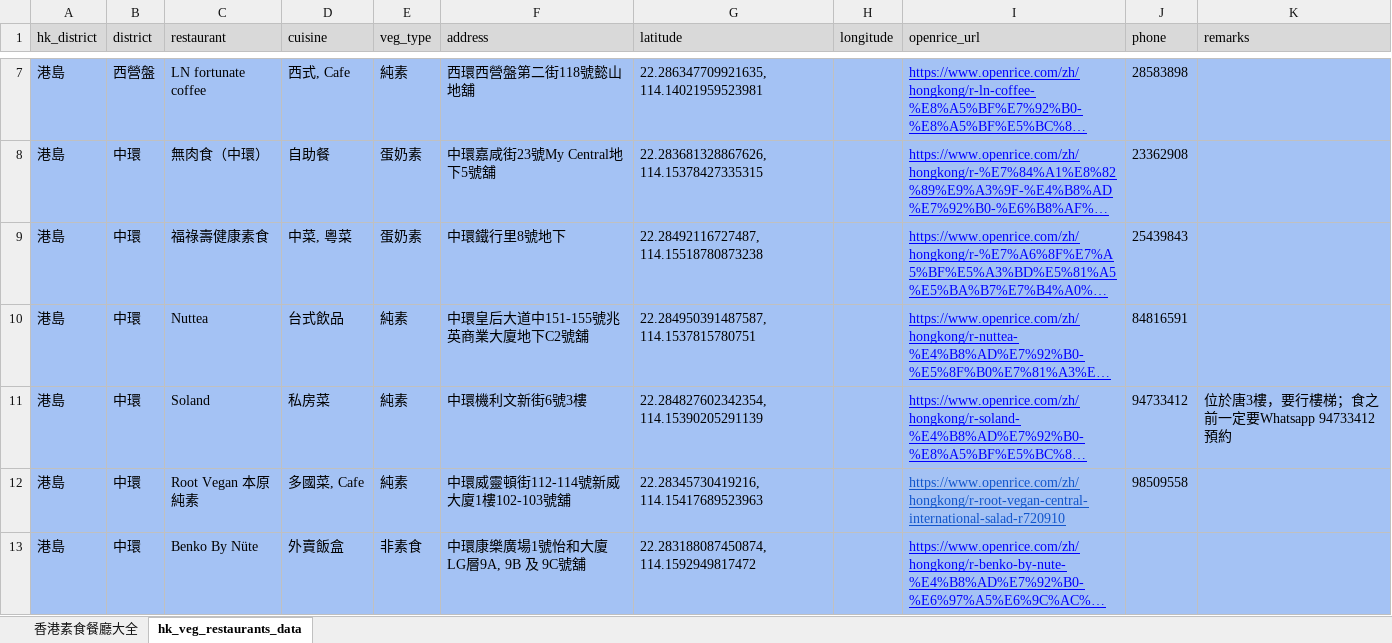
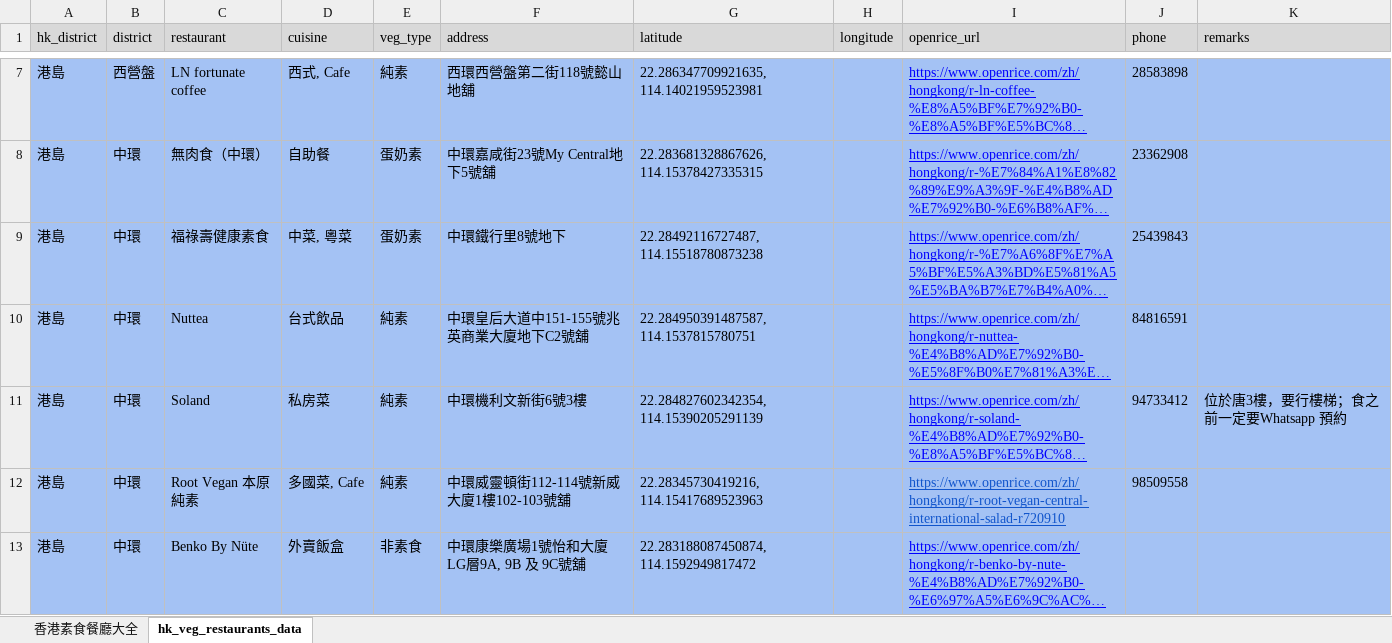
Before and after one commit to lihotim/hk-veg-map, an Excel workbook: docs/香港素食餐廳大全.xlsx, sheet hk_veg_restaurants_data, drawn as a sheet; only a part is shown, gaps mark what is left out; long unchanged cells end in …; values as stored, in another font and other column widths than the file's, no borders; the diff covers the shown part only; the diff names each change by its address in the sheet, - before the commit and + after, or states it on an @@ line.

Commit message:
data updated

```diff
--- a/docs/香港素食餐廳大全.xlsx (sheet hk_veg_restaurants_data)
+++ b/docs/香港素食餐廳大全.xlsx (sheet hk_veg_restaurants_data)
-K11 (remarks): 位於唐3樓，要行樓梯；食之前一定要Whatsapp 94733412 預約
+K11 (remarks): 位於唐3樓，要行樓梯；食之前一定要Whatsapp 預約
```
Also changed, not shown: 1 added row and 1 edited cell elsewhere in this sheet, 2 other files.
